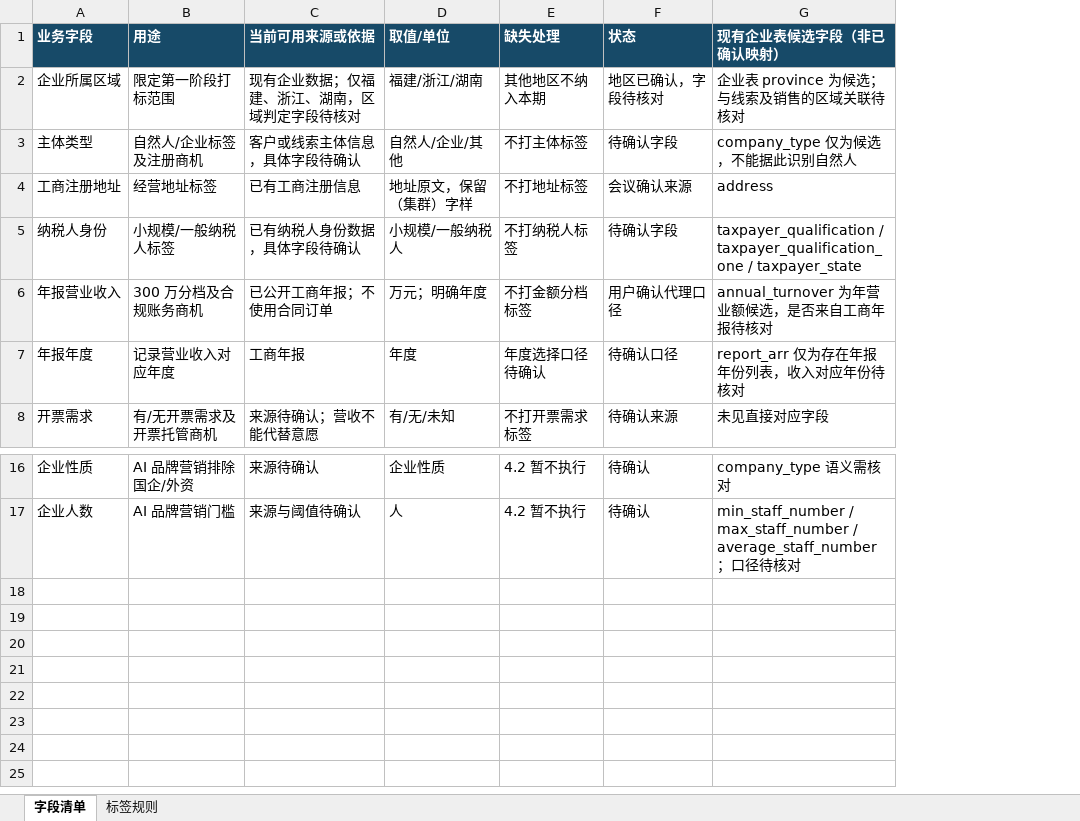
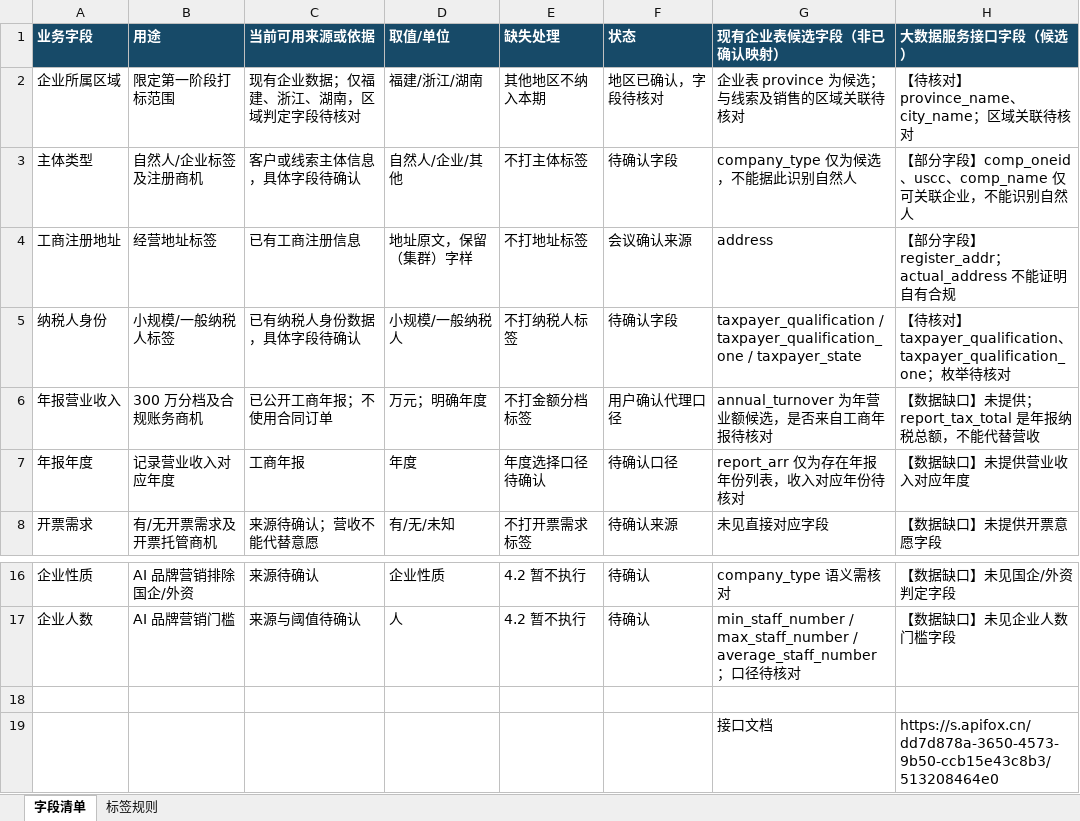
Before and after one commit to lj19960311-tech/CRM-AI, an Excel workbook: 02-需求文档/企服业务标签_数据与规则清单.xlsx, sheet 字段清单, drawn as a sheet; only a part is shown, gaps mark what is left out; values as stored, in another font and other column widths than the file's, no borders; the diff names each change by its address in the sheet, - before the commit and + after, or states it on an @@ line.

```diff
--- a/02-需求文档/企服业务标签_数据与规则清单.xlsx (sheet 字段清单)
+++ b/02-需求文档/企服业务标签_数据与规则清单.xlsx (sheet 字段清单)
+column H (大数据服务接口字段（候选）), rows 2-8: 【待核对】province_name、city_name；区域关联待核对 | 【部分字段】comp_oneid、uscc、comp_name 仅可关联企业，不能识别自然人 | 【部分字段】register_addr；actual_address 不能证明自有合规 | 【待核对】taxpayer_qualification、taxpayer_qualification_one；枚举待核对 | 【数据缺口】未提供；report_tax_total 是年报纳税总额，不能代替营收 | 【数据缺口】未提供营业收入对应年度 | 【数据缺口】未提供开票意愿字段; rows 16-17: 【数据缺口】未见国企/外资判定字段 | 【数据缺口】未见企业人数门槛字段
+row 18: (empty)
+row 19:  |  |  |  |  |  | 接口文档 | https://s.apifox.cn/dd7d878a-3650-4573-9b50-ccb15e43c8b3/513208464e0
```
Also changed, not shown: sheet 标签规则, 3 other files.
